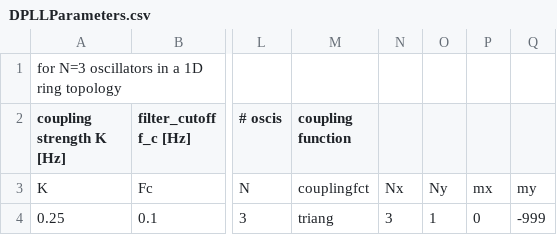
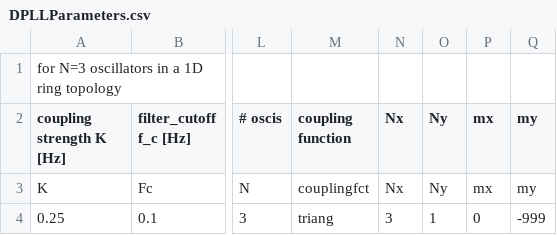
Before and after one commit to cuichi23/delayCoupledDPLLnet, a CSV file: GlobFreq_LinStab/DPLLParameters.csv, drawn as a sheet; only a part is shown, gaps mark what is left out; the diff names each change by its address in the sheet, - before the commit and + after, or states it on an @@ line.

Commit message:
zero delay works

```diff
--- a/GlobFreq_LinStab/DPLLParameters.csv
+++ b/GlobFreq_LinStab/DPLLParameters.csv
-N2: (empty)
+N2: Nx
-O2: (empty)
+O2: Ny
-P2: (empty)
+P2: mx
-Q2: (empty)
+Q2: my
```
Also changed, not shown: GlobFreq_LinStab/DPLLParametersForQUEUEwithTabs.csv, 13 other files.
